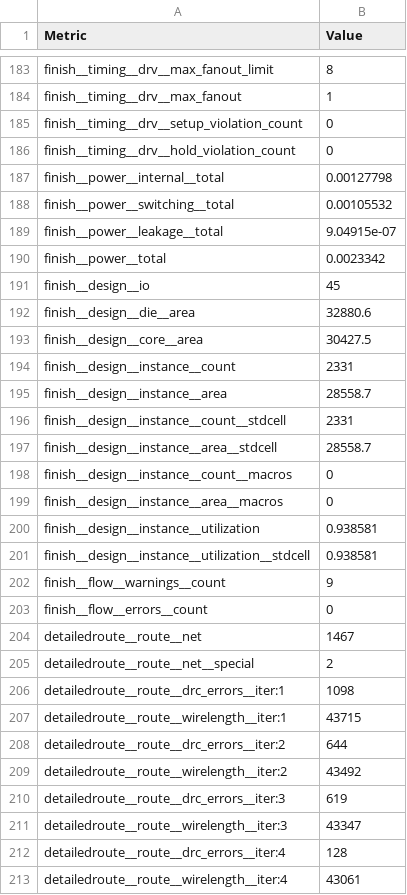
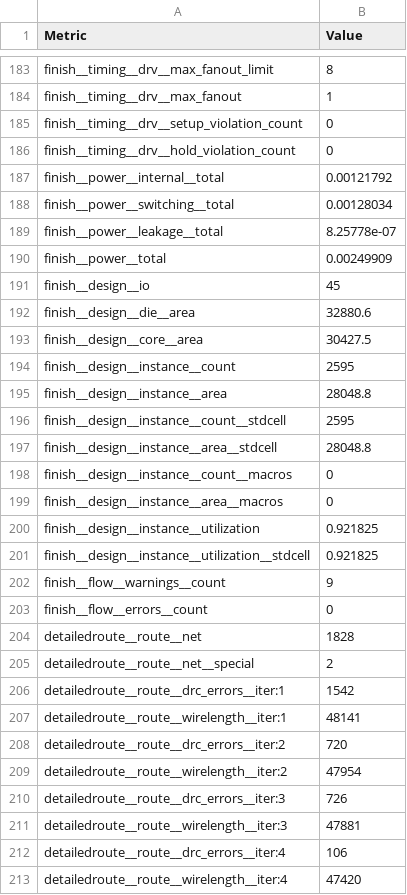
Before and after one commit to htfab/tinytapeout-ihp-0p2, a CSV file: projects/tt_um_dvxf_dj8v/stats/metrics.csv, drawn as a sheet; only a part is shown, gaps mark what is left out; the diff covers the shown part only.

Commit message:
feat: update project tt_um_dvxf_dj8v from dvxf/ttiph0p2-dj8v
Commit: 1b11039e0045738fa6af090764a87fa0b79fc57d
Workflow: https://github.com/dvxf/ttiph0p2-dj8v/actions/runs/11621011665

```diff
--- a/projects/tt_um_dvxf_dj8v/stats/metrics.csv
+++ b/projects/tt_um_dvxf_dj8v/stats/metrics.csv
@@ -186,6 +186,6 @@ finish__timing__drv__setup_violation_count,0
 finish__timing__drv__hold_violation_count,0
-finish__power__internal__total,0.00127798
-finish__power__switching__total,0.00105532
-finish__power__leakage__total,9.04915e-07
-finish__power__total,0.0023342
+finish__power__internal__total,0.00121792
+finish__power__switching__total,0.00128034
+finish__power__leakage__total,8.25778e-07
+finish__power__total,0.00249909
 finish__design__io,45
@@ -193,21 +193,21 @@ finish__design__die__area,32880.6
 finish__design__core__area,30427.5
-finish__design__instance__count,2331
-finish__design__instance__area,28558.7
-finish__design__instance__count__stdcell,2331
-finish__design__instance__area__stdcell,28558.7
+finish__design__instance__count,2595
+finish__design__instance__area,28048.8
+finish__design__instance__count__stdcell,2595
+finish__design__instance__area__stdcell,28048.8
 finish__design__instance__count__macros,0
 finish__design__instance__area__macros,0
-finish__design__instance__utilization,0.938581
-finish__design__instance__utilization__stdcell,0.938581
+finish__design__instance__utilization,0.921825
+finish__design__instance__utilization__stdcell,0.921825
 finish__flow__warnings__count,9
 finish__flow__errors__count,0
-detailedroute__route__net,1467
+detailedroute__route__net,1828
 detailedroute__route__net__special,2
-detailedroute__route__drc_errors__iter:1,1098
-detailedroute__route__wirelength__iter:1,43715
-detailedroute__route__drc_errors__iter:2,644
-detailedroute__route__wirelength__iter:2,43492
-detailedroute__route__drc_errors__iter:3,619
-detailedroute__route__wirelength__iter:3,43347
-detailedroute__route__drc_errors__iter:4,128
-detailedroute__route__wirelength__iter:4,43061
+detailedroute__route__drc_errors__iter:1,1542
+detailedroute__route__wirelength__iter:1,48141
+detailedroute__route__drc_errors__iter:2,720
+detailedroute__route__wirelength__iter:2,47954
+detailedroute__route__drc_errors__iter:3,726
+detailedroute__route__wirelength__iter:3,47881
+detailedroute__route__drc_errors__iter:4,106
+detailedroute__route__wirelength__iter:4,47420
```
Also changed, not shown: 2 removed rows and 110 edited cells elsewhere in this file, 8 other files.
